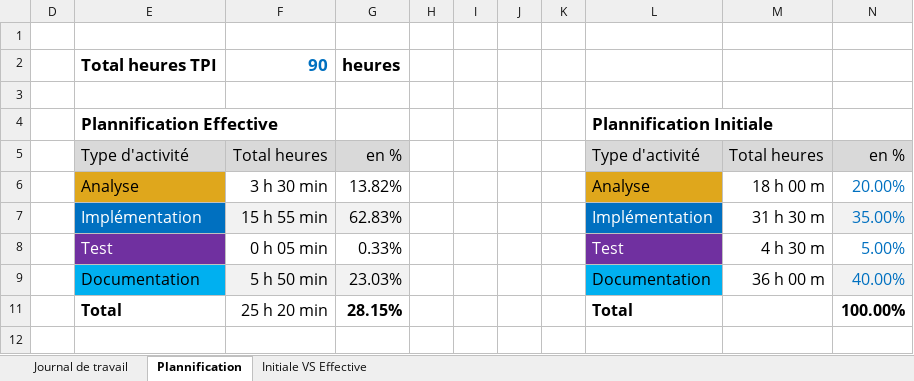
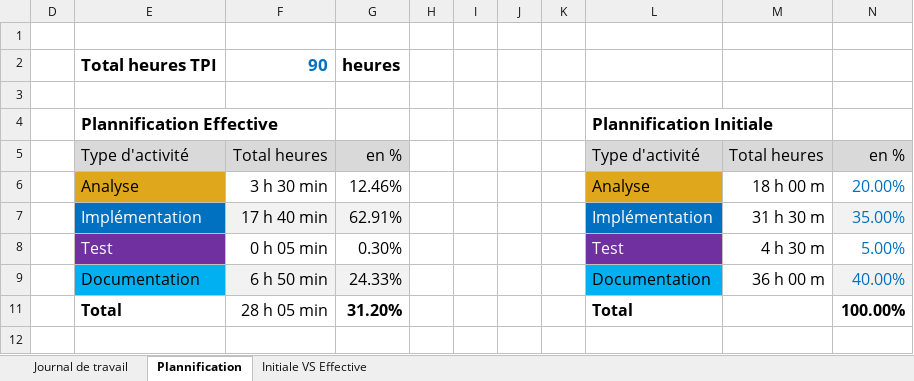
Before and after one commit to WLonfat/P_DB-106, an Excel workbook: JDT/Journal-de-Travail_P_DB-106_Lonfat.xlsx, sheet Plannification, drawn as a sheet; values as stored, in another font and other column widths than the file's, no borders; charts and pictures not drawn; the diff names each change by its address in the sheet, - before the commit and + after, or states it on an @@ line.

```diff
--- a/JDT/Journal-de-Travail_P_DB-106_Lonfat.xlsx (sheet Plannification)
+++ b/JDT/Journal-de-Travail_P_DB-106_Lonfat.xlsx (sheet Plannification)
-G6: 13.82%
+G6: 12.46%
-F7: 15 h 55 min
+F7: 17 h 40 min
-G7: 62.83%
+G7: 62.91%
-G8: 0.33%
+G8: 0.30%
-F9: 5 h 50 min
+F9: 6 h 50 min
-G9: 23.03%
+G9: 24.33%
-F11: 25 h 20 min
+F11: 28 h 05 min
-G11: 28.15%
+G11: 31.20%
```
Also changed, not shown: sheet Journal de travail, formulas that keep their value, hidden cells, charts or pictures, 2 other files.
